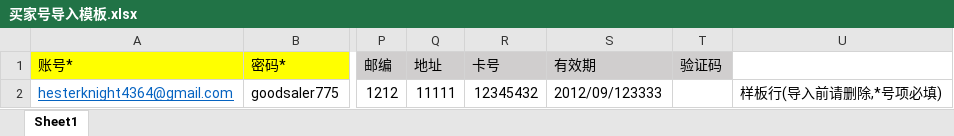
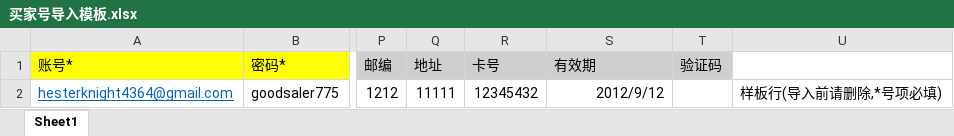
Before and after one commit to HackerLiu2008/world_pay, an Excel workbook: static/download/买家号导入模板.xlsx, sheet Sheet1, drawn as a sheet; only a part is shown, gaps mark what is left out; values as stored, in another font and other column widths than the file's, no borders; the diff names each change by its address in the sheet, - before the commit and + after, or states it on an @@ line.

```diff
--- a/static/download/买家号导入模板.xlsx (sheet Sheet1)
+++ b/static/download/买家号导入模板.xlsx (sheet Sheet1)
-S2 (有效期): 2012/09/123333
+S2 (有效期): 2012/9/12
```
Also changed, not shown: 18 other files.
